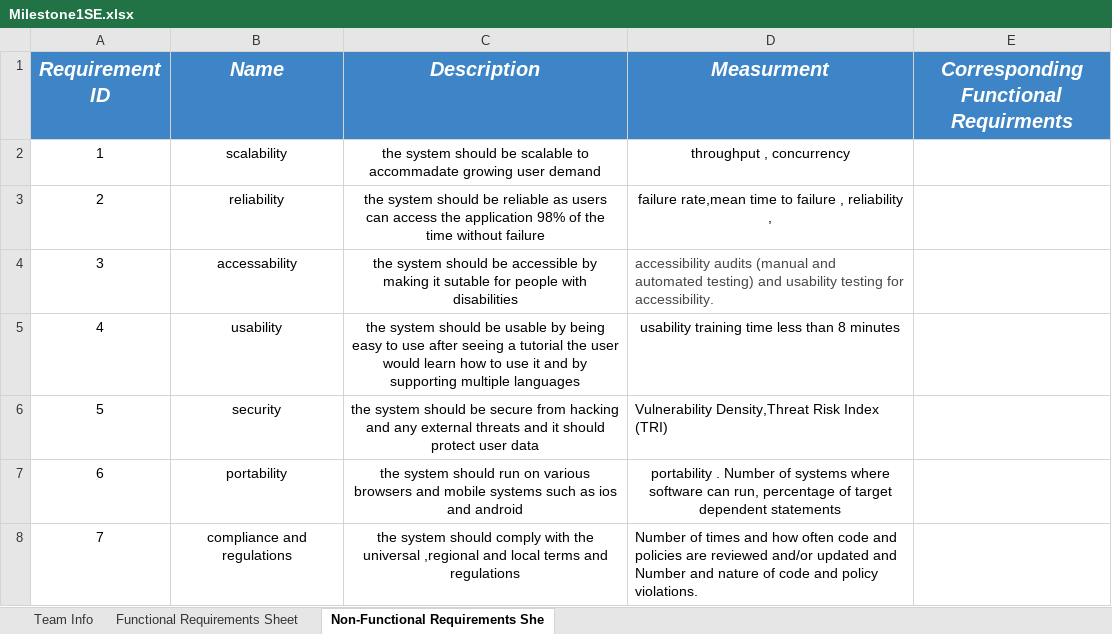
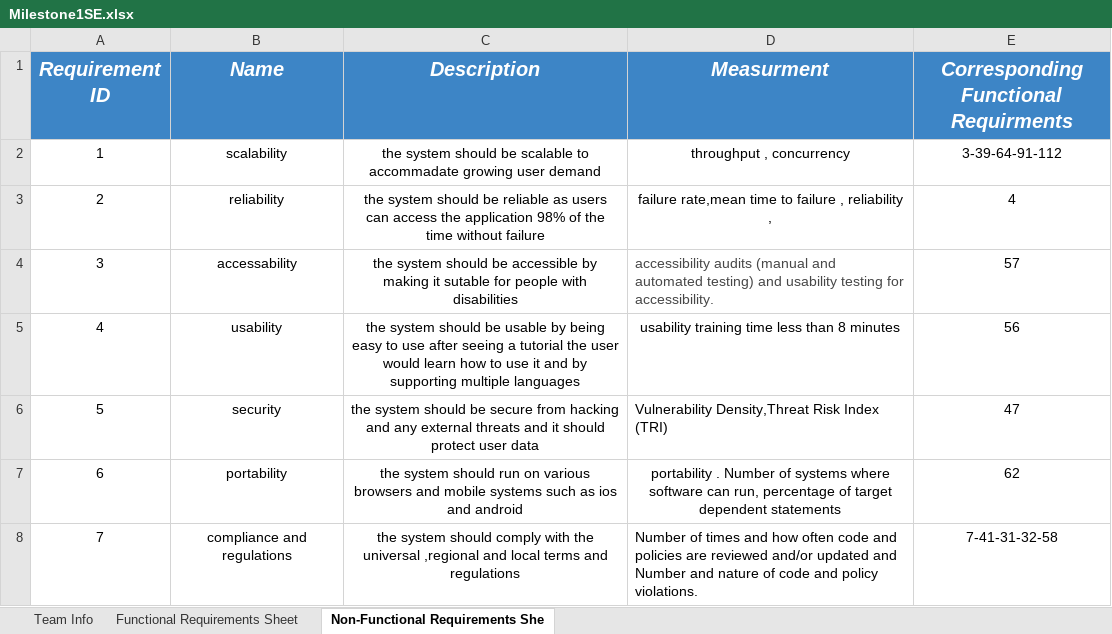
Before and after one commit to ranaatalaat/software-team, an Excel workbook: Milestone1SE.xlsx, sheet Non-Functional Requirements She, drawn as a sheet; values as stored, in another font and other column widths than the file's, no borders; the diff names each change by its address in the sheet, - before the commit and + after, or states it on an @@ line.

```diff
--- a/Milestone1SE.xlsx (sheet Non-Functional Requirements She)
+++ b/Milestone1SE.xlsx (sheet Non-Functional Requirements She)
-E2: (empty)
+E2: 3-39-64-91-112
-E3: (empty)
+E3: 4
-E4: (empty)
+E4: 57
-E5: (empty)
+E5: 56
-E6: (empty)
+E6: 47
-E7: (empty)
+E7: 62
-E8: (empty)
+E8: 7-41-31-32-58
```
Also changed, not shown: sheet Functional Requirements Sheet.
